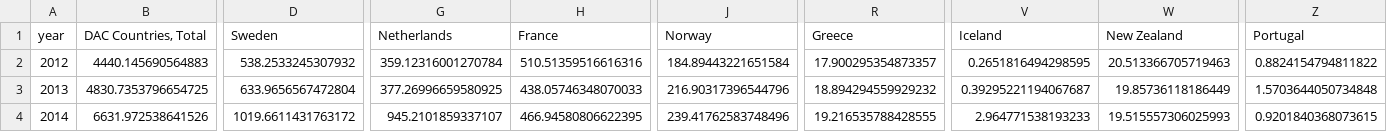
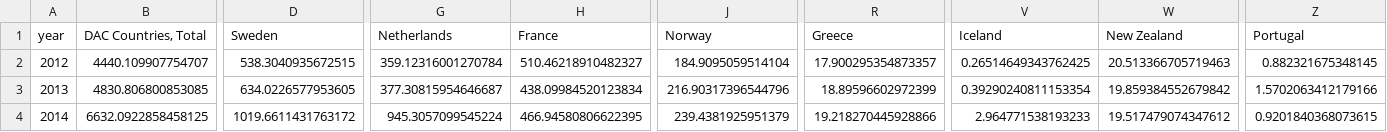
Before and after one commit to ONEcampaign/ukraine_oda_tracker, a CSV file: output/idrc_constant.csv, drawn as a sheet; only a part is shown, gaps mark what is left out; the diff covers the shown part only; the diff names each change by its address in the sheet, - before the commit and + after, or states it on an @@ line.

```diff
--- a/output/idrc_constant.csv
+++ b/output/idrc_constant.csv
-B2 (DAC Countries, Total): 4440.145690564883
+B2 (DAC Countries, Total): 4440.109907754707
-D2 (Sweden): 538.2533245307932
+D2 (Sweden): 538.3040935672515
-H2 (France): 510.51359516616316
+H2 (France): 510.46218910482327
-J2 (Norway): 184.89443221651584
+J2 (Norway): 184.9095059514104
-V2 (Iceland): 0.2651816494298595
+V2 (Iceland): 0.26514649343762425
-Z2 (Portugal): 0.8824154794811822
+Z2 (Portugal): 0.882321675348145
-B3 (DAC Countries, Total): 4830.7353796654725
+B3 (DAC Countries, Total): 4830.806800853085
-D3 (Sweden): 633.9656567472804
+D3 (Sweden): 634.0226577953605
-G3 (Netherlands): 377.26996659580925
+G3 (Netherlands): 377.30815954646687
-H3 (France): 438.05746348070033
+H3 (France): 438.09984520123834
-R3 (Greece): 18.894294559929232
+R3 (Greece): 18.89596602972399
-V3 (Iceland): 0.39295221194067687
+V3 (Iceland): 0.39290240811153354
-W3 (New Zealand): 19.85736118186449
+W3 (New Zealand): 19.859384552679842
-Z3 (Portugal): 1.5703644050734848
+Z3 (Portugal): 1.5702063412179166
-B4 (DAC Countries, Total): 6631.972538641526
+B4 (DAC Countries, Total): 6632.0922858458125
-G4 (Netherlands): 945.2101859337107
+G4 (Netherlands): 945.3057099545224
-J4 (Norway): 239.41762583748496
+J4 (Norway): 239.4381925951379
-R4 (Greece): 19.216535788428555
+R4 (Greece): 19.218270445928866
-W4 (New Zealand): 19.515557306025993
+W4 (New Zealand): 19.517479074347612
```
Also changed, not shown: 60 edited cells elsewhere in this file, output/updates.csv.
